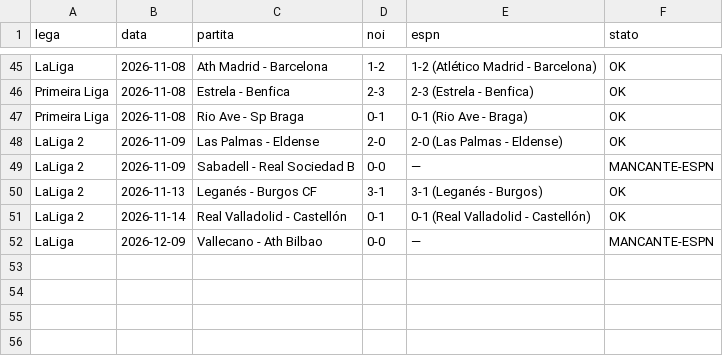
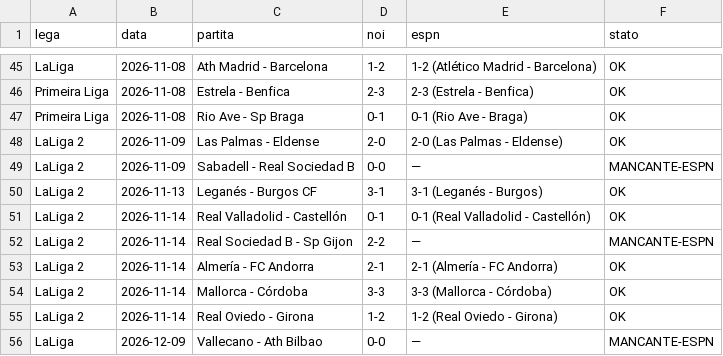
Before and after one commit to marianovigna95/predictor, a CSV file: data/espn_check.csv, drawn as a sheet; only a part is shown, gaps mark what is left out; the diff names each change by its address in the sheet, - before the commit and + after, or states it on an @@ line.

```diff
--- a/data/espn_check.csv
+++ b/data/espn_check.csv
+row 52: LaLiga 2 | 2026-11-14 | Real Sociedad B - Sp Gijon | 2-2 | — | MANCANTE-ESPN
+row 53: LaLiga 2 | 2026-11-14 | Almería - FC Andorra | 2-1 | 2-1 (Almería - FC Andorra) | OK
+row 54: LaLiga 2 | 2026-11-14 | Mallorca - Córdoba | 3-3 | 3-3 (Mallorca - Córdoba) | OK
+row 55: LaLiga 2 | 2026-11-14 | Real Oviedo - Girona | 1-2 | 1-2 (Real Oviedo - Girona) | OK
```
Also changed, not shown: data/eval_day_2026-11-14.csv, data/giocata_multi.csv, 39 other files.
